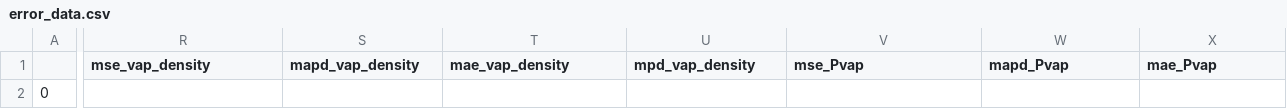
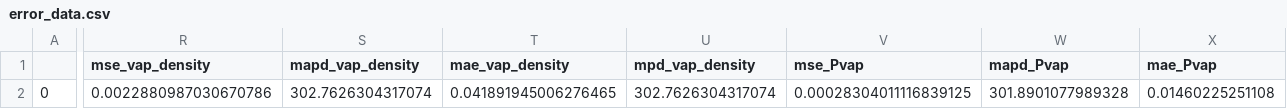
Before and after one commit to MaginnGroup/ES-FFO-Public, a CSV file: Opt_ES/analysis/at_00/DMSO/ExpVal/opt_res/ms_val_opt/error_data.csv, drawn as a sheet; only a part is shown, gaps mark what is left out; the diff covers the shown part only; the diff names each change by its address in the sheet, - before the commit and + after, or states it on an @@ line.

```diff
--- a/Opt_ES/analysis/at_00/DMSO/ExpVal/opt_res/ms_val_opt/error_data.csv
+++ b/Opt_ES/analysis/at_00/DMSO/ExpVal/opt_res/ms_val_opt/error_data.csv
-R2 (mse_vap_density): (empty)
+R2 (mse_vap_density): 0.0022880987030670786
-S2 (mapd_vap_density): (empty)
+S2 (mapd_vap_density): 302.7626304317074
-T2 (mae_vap_density): (empty)
+T2 (mae_vap_density): 0.041891945006276465
-U2 (mpd_vap_density): (empty)
+U2 (mpd_vap_density): 302.7626304317074
-V2 (mse_Pvap): (empty)
+V2 (mse_Pvap): 0.00028304011116839125
-W2 (mapd_Pvap): (empty)
+W2 (mapd_Pvap): 301.8901077989328
-X2 (mae_Pvap): (empty)
+X2 (mae_Pvap): 0.01460225251108
```
Also changed, not shown: 1 edited cell elsewhere in this file, Opt_ES/analysis/at_00/DMSO/ExpVal/opt_res/ms_val_opt/ms_data.csv, Opt_ES/analysis/at_00/DMSO/ExpVal/opt_res/ms_val_opt/raw_data.csv, 10 other files.
